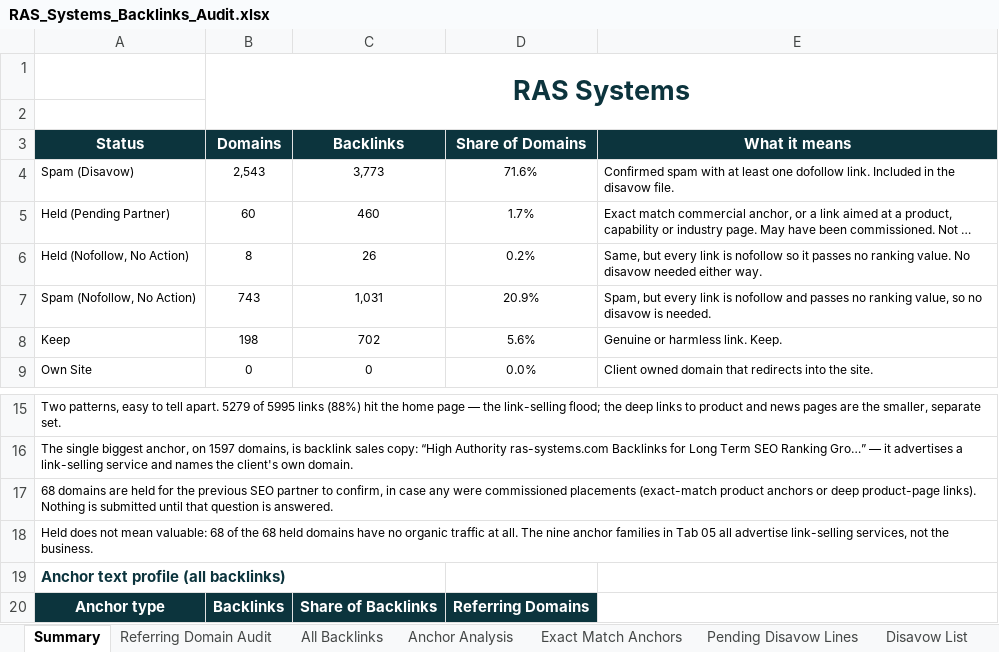
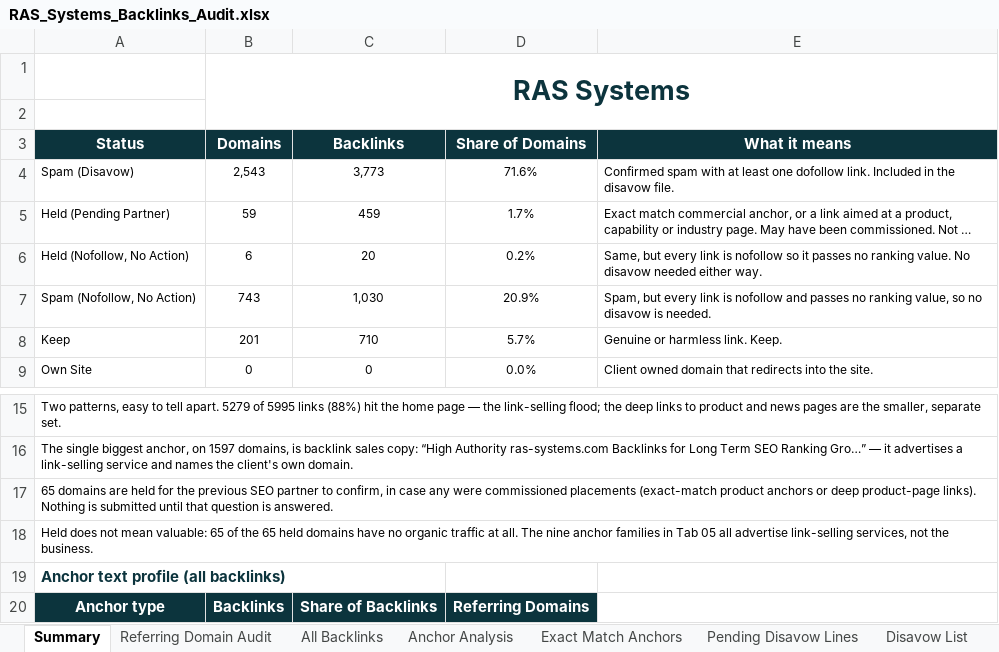
Before and after one commit to fahadahmad-ship-it/test, an Excel workbook: ras/out/RAS_Systems_Backlinks_Audit.xlsx, sheet Summary, drawn as a sheet; only a part is shown, gaps mark what is left out; long unchanged cells end in …; values as stored, in another font and other column widths than the file's, no borders; charts and pictures not drawn; the diff names each change by its address in the sheet, - before the commit and + after, or states it on an @@ line.

```diff
--- a/ras/out/RAS_Systems_Backlinks_Audit.xlsx (sheet Summary)
+++ b/ras/out/RAS_Systems_Backlinks_Audit.xlsx (sheet Summary)
-B5 (Domains): 60
+B5 (Domains): 59
-C5 (Backlinks): 460
+C5 (Backlinks): 459
-B6 (Domains): 8
+B6 (Domains): 6
-C6 (Backlinks): 26
+C6 (Backlinks): 20
-C7 (Backlinks): 1,031
+C7 (Backlinks): 1,030
-B8 (Domains): 198
+B8 (Domains): 201
-C8 (Backlinks): 702
+C8 (Backlinks): 710
-D8 (Share of Domains): 5.6%
+D8 (Share of Domains): 5.7%
-A17 (Status): 68 domains are…
+A17 (Status): 65 domains are…
-A18 (Status): …mean valuable: 68 of the 68 held domains…
+A18 (Status): …mean valuable: 65 of the 65 held domains…
```
Also changed, not shown: sheet Referring Domain Audit, sheet Disavow List, sheet All Backlinks, sheet Pending Disavow Lines, sheet Anchor Analysis, 10 other files.
